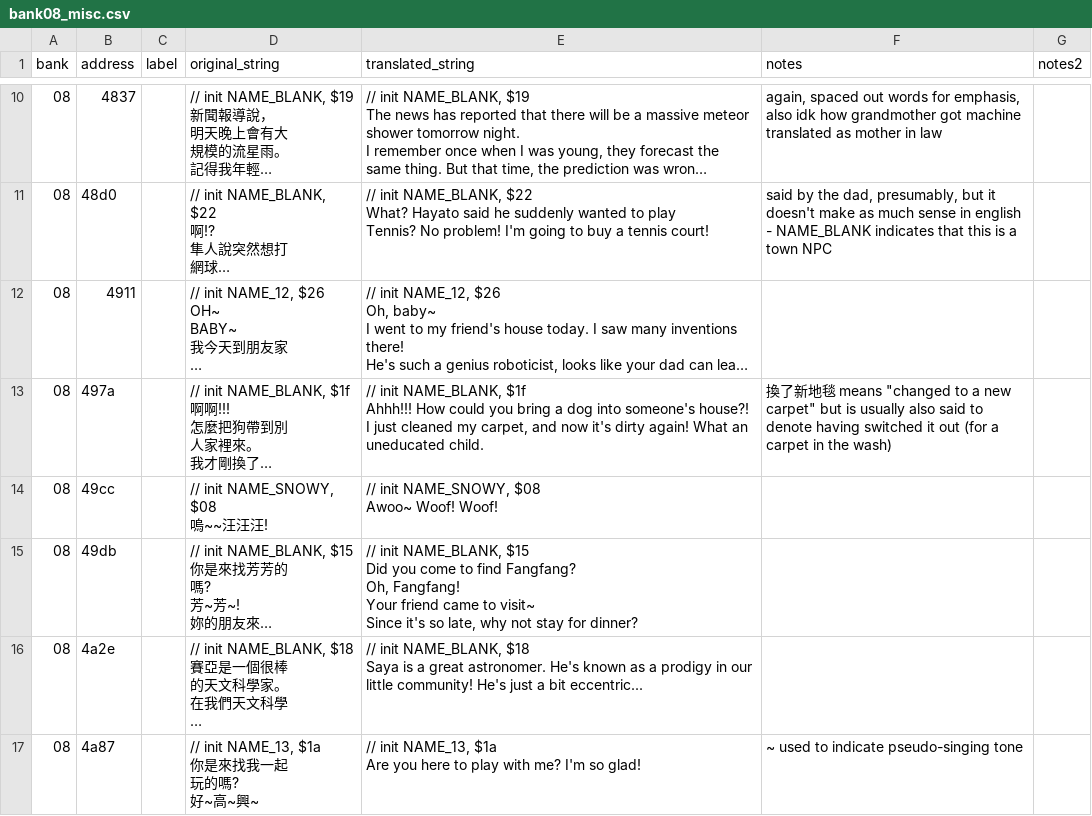
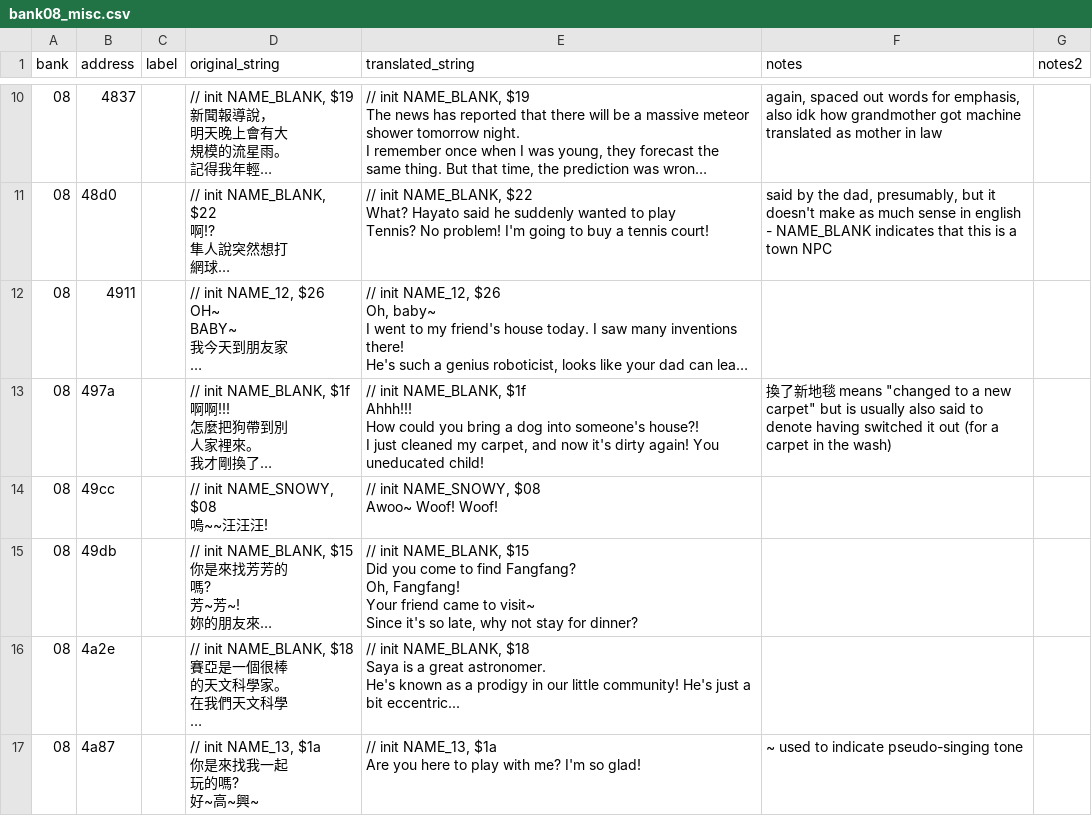
Before and after one commit to ZoomTen/shi-kong-xing-shou, a CSV file: data/english_text/bank08_misc.csv, drawn as a sheet; only a part is shown, gaps mark what is left out; long unchanged cells end in …; the diff covers the shown part only; the diff names each change by its address in the sheet, - before the commit and + after, or states it on an @@ line.

```diff
--- a/data/english_text/bank08_misc.csv
+++ b/data/english_text/bank08_misc.csv
-E13 (translated_string): …dirty again! What an uneducated child.
+E13 (translated_string): …dirty again! You uneducated child!
-E16 (translated_string): …bit eccentric...
+E16 (translated_string): …bit eccentric...
```
Also changed, not shown: 36 edited cells elsewhere in this file, 4 other files.
